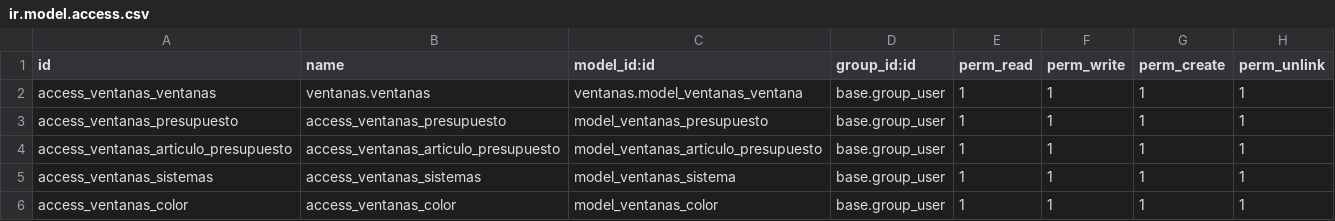
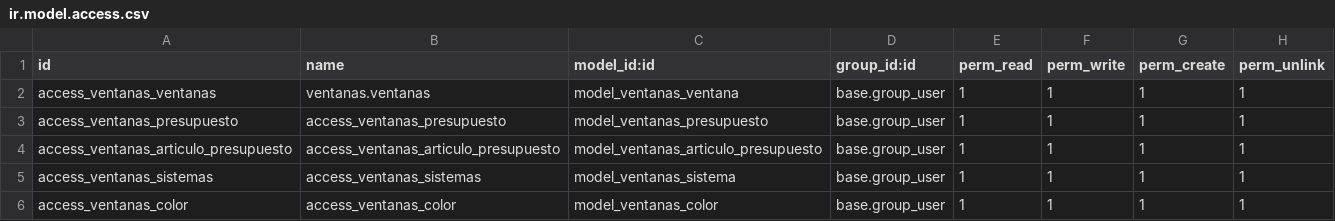
Before and after one commit to juancarloshb5/odoo_learning, a CSV file: ventanas/security/ir.model.access.csv, drawn as a sheet.

```diff
--- a/ventanas/security/ir.model.access.csv
+++ b/ventanas/security/ir.model.access.csv
@@ -1,3 +1,3 @@
 id,name,model_id:id,group_id:id,perm_read,perm_write,perm_create,perm_unlink
-access_ventanas_ventanas,ventanas.ventanas,ventanas.model_ventanas_ventana,base.group_user,1,1,1,1
+access_ventanas_ventanas,ventanas.ventanas,model_ventanas_ventana,base.group_user,1,1,1,1
 access_ventanas_presupuesto,access_ventanas_presupuesto,model_ventanas_presupuesto,base.group_user,1,1,1,1
```
Also changed, not shown: 6 other files.
